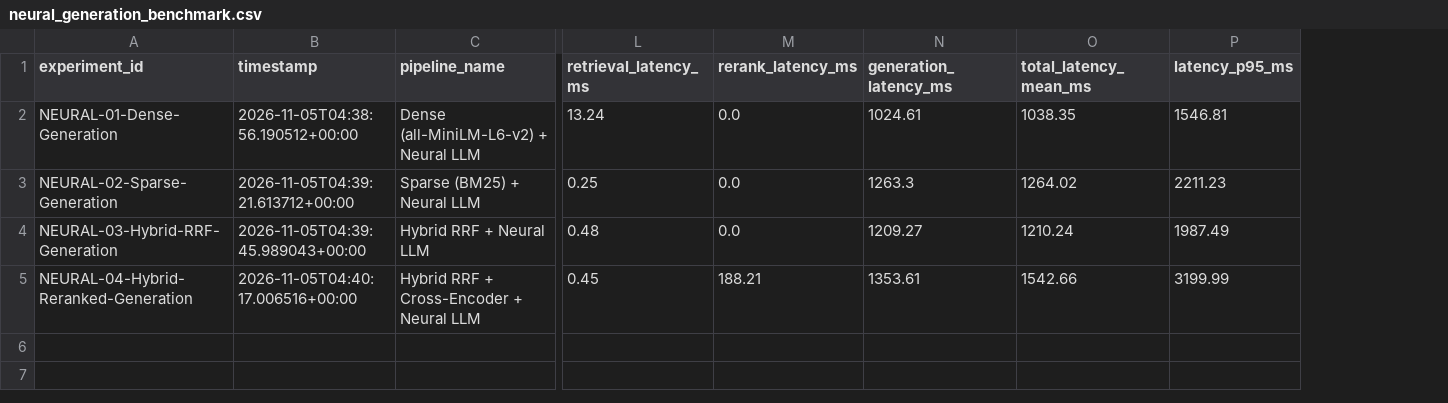
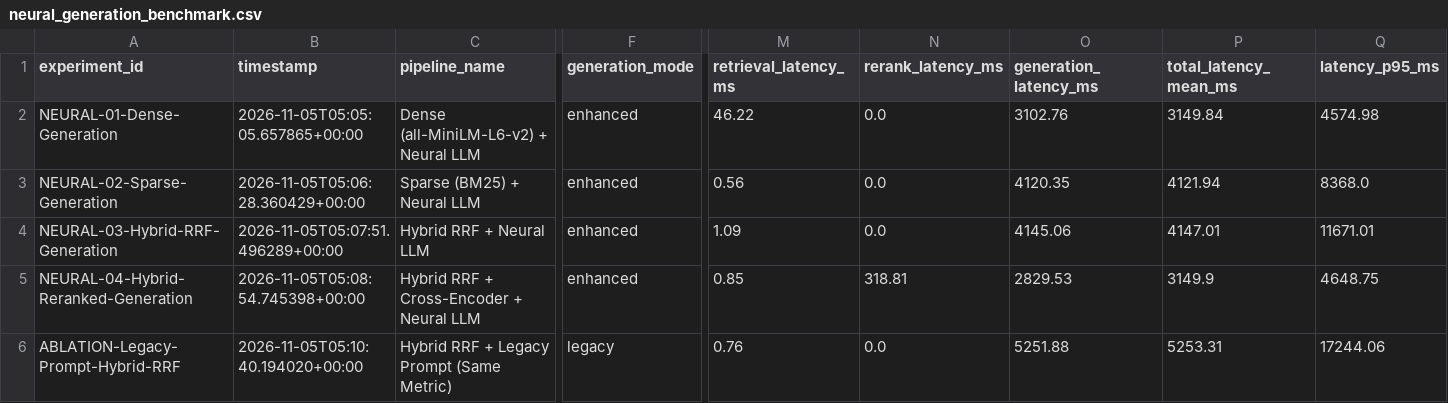
Before and after one commit to MokuLakshithReddy/rag-pipeline-optimization-lab, a CSV file: reports/neural_generation_benchmark.csv, drawn as a sheet; only a part is shown, gaps mark what is left out; addresses are those after the commit; rows hold the shown columns only; the diff names each change by its address in the sheet, - before the commit and + after, or states it on an @@ line.

Commit message:
fix: align scalability chunks to 1,503, isolate memory, add apples-to-apples generation ablation, and enforce fail-closed Kaggle test ID validation

```diff
--- a/reports/neural_generation_benchmark.csv
+++ b/reports/neural_generation_benchmark.csv
+column F (generation_mode), rows 2-5: all enhanced
-B2 (timestamp): 2026-11-05T04:38:56.190512+00:00
+B2 (timestamp): 2026-11-05T05:05:05.657865+00:00
-M2 (retrieval_latency_ms): 13.24
+M2 (retrieval_latency_ms): 46.22
-O2 (generation_latency_ms): 1024.61
+O2 (generation_latency_ms): 3102.76
-P2 (total_latency_mean_ms): 1038.35
+P2 (total_latency_mean_ms): 3149.84
-Q2 (latency_p95_ms): 1546.81
+Q2 (latency_p95_ms): 4574.98
-B3 (timestamp): 2026-11-05T04:39:21.613712+00:00
+B3 (timestamp): 2026-11-05T05:06:28.360429+00:00
-M3 (retrieval_latency_ms): 0.25
+M3 (retrieval_latency_ms): 0.56
-O3 (generation_latency_ms): 1263.3
+O3 (generation_latency_ms): 4120.35
-P3 (total_latency_mean_ms): 1264.02
+P3 (total_latency_mean_ms): 4121.94
-Q3 (latency_p95_ms): 2211.23
+Q3 (latency_p95_ms): 8368.0
-B4 (timestamp): 2026-11-05T04:39:45.989043+00:00
+B4 (timestamp): 2026-11-05T05:07:51.496289+00:00
-M4 (retrieval_latency_ms): 0.48
+M4 (retrieval_latency_ms): 1.09
-O4 (generation_latency_ms): 1209.27
+O4 (generation_latency_ms): 4145.06
-P4 (total_latency_mean_ms): 1210.24
+P4 (total_latency_mean_ms): 4147.01
-Q4 (latency_p95_ms): 1987.49
+Q4 (latency_p95_ms): 11671.01
-B5 (timestamp): 2026-11-05T04:40:17.006516+00:00
+B5 (timestamp): 2026-11-05T05:08:54.745398+00:00
-M5 (retrieval_latency_ms): 0.45
+M5 (retrieval_latency_ms): 0.85
-N5 (rerank_latency_ms): 188.21
+N5 (rerank_latency_ms): 318.81
-O5 (generation_latency_ms): 1353.61
+O5 (generation_latency_ms): 2829.53
-P5 (total_latency_mean_ms): 1542.66
+P5 (total_latency_mean_ms): 3149.9
-Q5 (latency_p95_ms): 3199.99
+Q5 (latency_p95_ms): 4648.75
+row 6: ABLATION-Legacy-Prompt-Hybrid-RRF | 2026-11-05T05:10:40.194020+00:00 | Hybrid RRF + Legacy Prompt (Same Metric) | legacy | 0.76 | 0.0 | 5251.88 | 5253.31 | 17244.06
```
Also changed, not shown: 11 other files.
